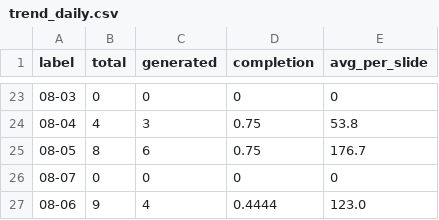
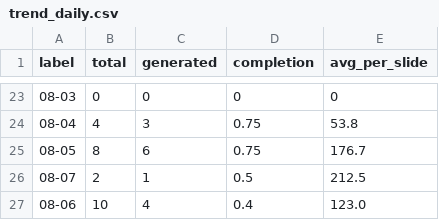
Before and after one commit to Tina0529/bops-ppt-dashboard, a CSV file: docs/data/trend_daily.csv, drawn as a sheet; only a part is shown, gaps mark what is left out.

Commit message:
data: dashboard update 2026-08-07

```diff
--- a/docs/data/trend_daily.csv
+++ b/docs/data/trend_daily.csv
@@ -25,3 +25,3 @@ label,total,generated,completion,avg_per_slide
 08-05,8,6,0.75,176.7
-08-07,0,0,0,0
-08-06,9,4,0.4444,123.0
+08-07,2,1,0.5,212.5
+08-06,10,4,0.4,123.0
```
Also changed, not shown: docs/data/trend_weekly.csv, 4 other files.
